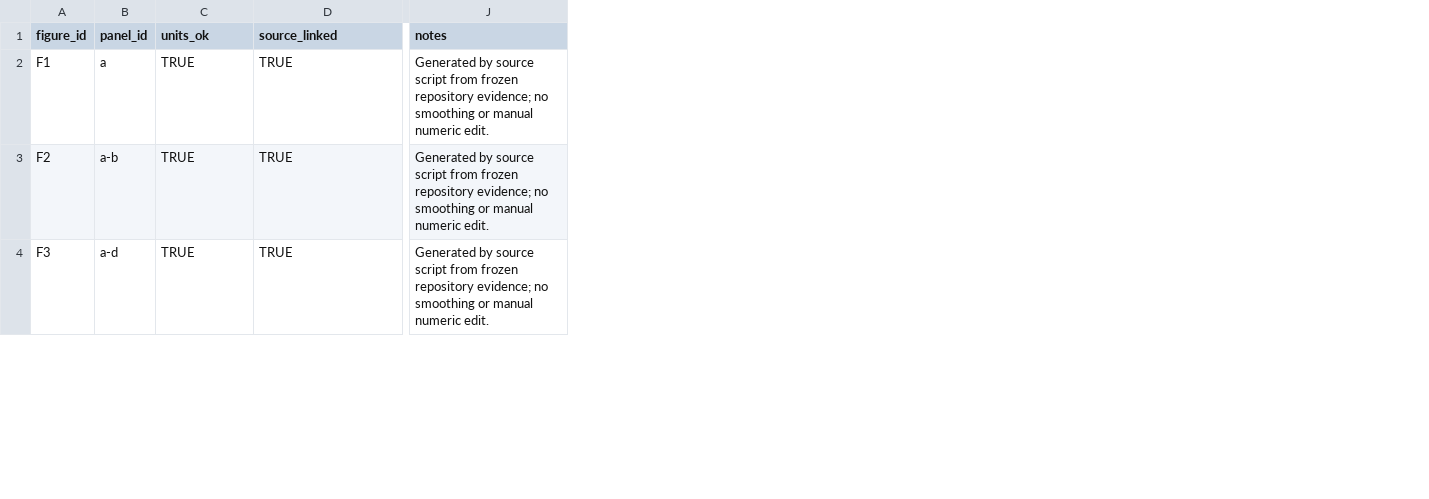
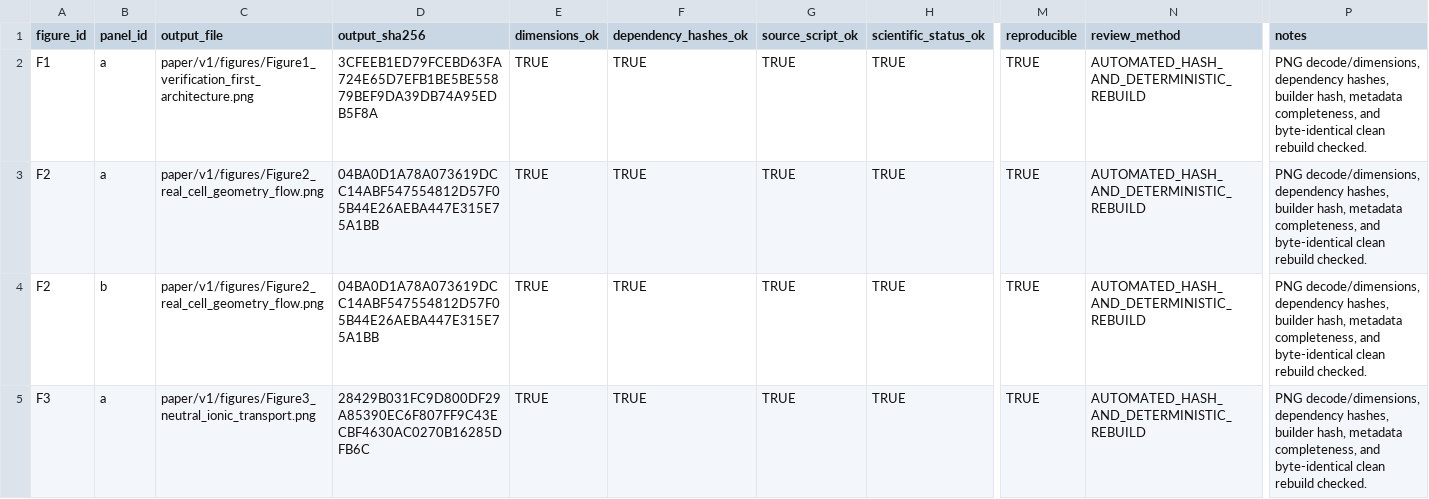
Before and after one commit to Gakki040201/LiNRR-COMSOL, a CSV file: paper/v1/figures/FIGURE_QA.csv, drawn as a sheet; only a part is shown, gaps mark what is left out; addresses are those after the commit; rows hold the shown columns only; the diff covers the shown part only; the diff names each change by its address in the sheet, - before the commit and + after, or states it on an @@ line.

Commit message:
Correct Paper V1 freeze provenance and figure QA

```diff
--- a/paper/v1/figures/FIGURE_QA.csv
+++ b/paper/v1/figures/FIGURE_QA.csv
+column C (output_file), rows 2-3: paper/v1/figures/Figure1_verification_first_architecture.png | paper/v1/figures/Figure2_real_cell_geometry_flow.png; row 5: paper/v1/figures/Figure3_neutral_ionic_transport.png
+column D (output_sha256), rows 2-3: 3CFEEB1ED79FCEBD63FA724E65D7EFB1BE5BE55879BEF9DA39DB74A95EDB5F8A | 04BA0D1A78A073619DCC14ABF547554812D57F05B44E26AEBA447E315E75A1BB; row 5: 28429B031FC9D800DF29A85390EC6F807FF9C43ECBF4630AC0270B16285DFB6C
+column G (source_script_ok), rows 2-3: TRUE | TRUE; row 5: TRUE
+column H (scientific_status_ok), rows 2-3: TRUE | TRUE; row 5: TRUE
+column M (reproducible), rows 2-3: TRUE | TRUE; row 5: TRUE
+column N (review_method), rows 2-3: AUTOMATED_HASH_AND_DETERMINISTIC_REBUILD | AUTOMATED_HASH_AND_DETERMINISTIC_REBUILD; row 5: AUTOMATED_HASH_AND_DETERMINISTIC_REBUILD
-E1: units_ok
+E1: dimensions_ok
-F1: source_linked
+F1: dependency_hashes_ok
-P2:P3 (notes): Generated by source script from frozen repository evidence; no smoothing or manual numeric edit.
+P2:P3 (notes): PNG decode/dimensions, dependency hashes, builder hash, metadata completeness, and byte-identical clean rebuild checked.
-B3 (panel_id): a-b
+B3 (panel_id): a
+row 4: F2 | b | paper/v1/figures/Figure2_real_cell_geometry_flow.png | 04BA0D1A78A073619DCC14ABF547554812D57F05B44E26AEBA447E315E75A1BB | TRUE | TRUE | TRUE | TRUE | TRUE | AUTOMATED_HASH_AND_DETERMINISTIC_REBUILD | PNG decode/dimensions, dependency hashes, builder hash, metadata completeness, and byte-identical clean rebuild checked.
-B5 (panel_id): a-d
+B5 (panel_id): a
-P5 (notes): Generated by source script from frozen repository evidence; no smoothing or manual numeric edit.
+P5 (notes): PNG decode/dimensions, dependency hashes, builder hash, metadata completeness, and byte-identical clean rebuild checked.
```
Also changed, not shown: 8 added rows and 9 edited cells elsewhere in this file, paper/v1/SOURCE_ARTIFACT_INDEX.csv, paper/v1/figures/figure_manifest.csv, 11 other files.
